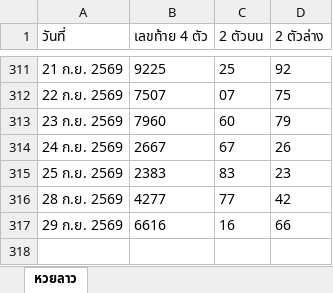
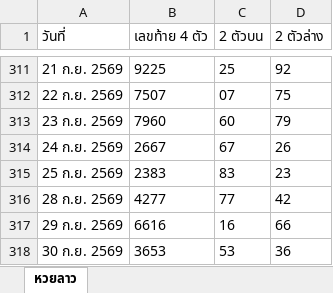
Before and after one commit to thitiphorn-data/lekdee-lao-lottery, an Excel workbook: lao_history.xlsx, sheet หวยลาว, drawn as a sheet; only a part is shown, gaps mark what is left out; values as stored, in another font and other column widths than the file's, no borders; the diff names each change by its address in the sheet, - before the commit and + after, or states it on an @@ line.

```diff
--- a/lao_history.xlsx (sheet หวยลาว)
+++ b/lao_history.xlsx (sheet หวยลาว)
+row 318: 30 ก.ย. 2569 | 3653 | 53 | 36
```
Also changed, not shown: hanoi_history.xlsx, 6 other files.
